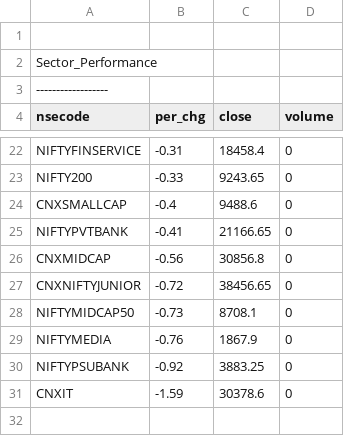
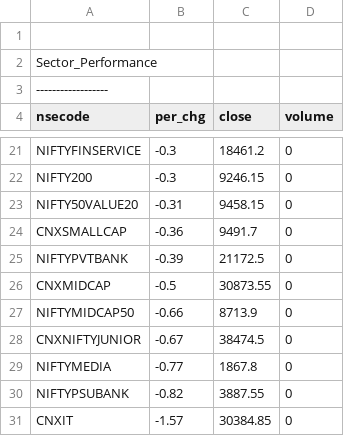
Before and after one commit to satishcse/mkt_updates, a CSV file: Sector_Performance.csv, drawn as a sheet; only a part is shown, gaps mark what is left out; removed rows and columns are numbered as before the commit, all else as after; the diff covers the shown part only; the diff names each change by its address in the sheet, - before the commit and + after, or states it on an @@ line.

```diff
--- a/Sector_Performance.csv
+++ b/Sector_Performance.csv
-B21 (per_chg): -0.31
+B21 (per_chg): -0.3
-C21 (close): 18458.4
+C21 (close): 18461.2
-B22 (per_chg): -0.33
+B22 (per_chg): -0.3
-C22 (close): 9243.65
+C22 (close): 9246.15
+row 23: NIFTY50VALUE20 | -0.31 | 9458.15 | 0
-B24 (per_chg): -0.4
+B24 (per_chg): -0.36
-C24 (close): 9488.6
+C24 (close): 9491.7
-B25 (per_chg): -0.41
+B25 (per_chg): -0.39
-C25 (close): 21166.65
+C25 (close): 21172.5
-B26 (per_chg): -0.56
+B26 (per_chg): -0.5
-C26 (close): 30856.8
+C26 (close): 30873.55
-row 27: CNXNIFTYJUNIOR | -0.72 | 38456.65 | 0
-B27 (per_chg): -0.73
+B27 (per_chg): -0.66
-C27 (close): 8708.1
+C27 (close): 8713.9
+row 28: CNXNIFTYJUNIOR | -0.67 | 38474.5 | 0
-B29 (per_chg): -0.76
+B29 (per_chg): -0.77
-C29 (close): 1867.9
+C29 (close): 1867.8
-B30 (per_chg): -0.92
+B30 (per_chg): -0.82
-C30 (close): 3883.25
+C30 (close): 3887.55
-B31 (per_chg): -1.59
+B31 (per_chg): -1.57
-C31 (close): 30378.6
+C31 (close): 30384.85
```
Also changed, not shown: 2 added rows, 3 removed rows and 26 edited cells elsewhere in this file, 5 other files.
